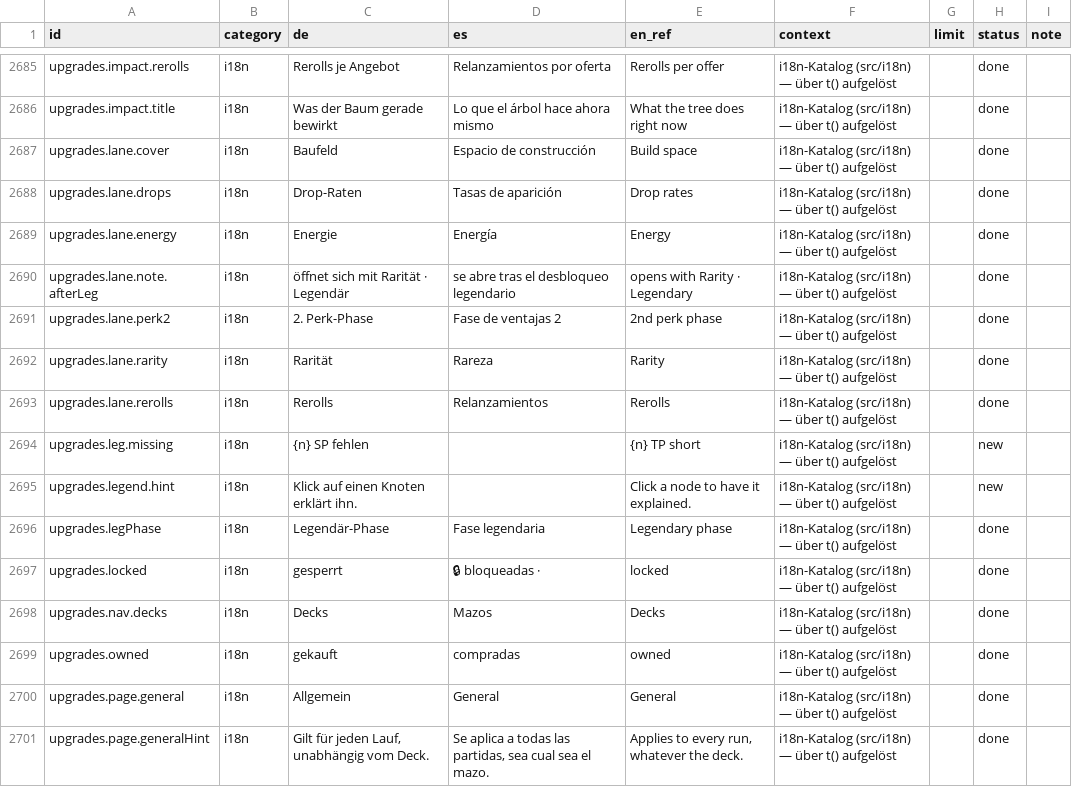
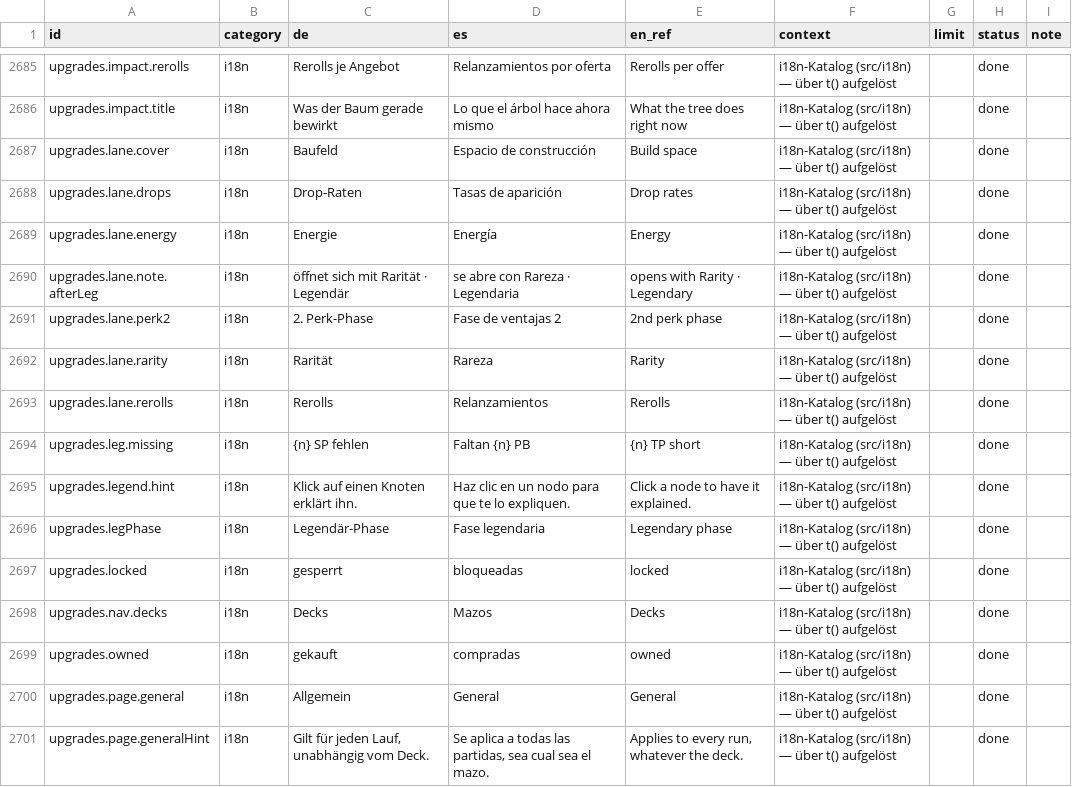
Before and after one commit to GitGudMonkeh/autostich, a CSV file: docs/localization/strings_es.csv, drawn as a sheet; only a part is shown, gaps mark what is left out; the diff covers the shown part only; the diff names each change by its address in the sheet, - before the commit and + after, or states it on an @@ line.

```diff
--- a/docs/localization/strings_es.csv
+++ b/docs/localization/strings_es.csv
-D2690 (es): se abre tras el desbloqueo legendario
+D2690 (es): se abre con Rareza · Legendaria
-D2694 (es): (empty)
+D2694 (es): Faltan {n} PB
-H2694:H2695 (status): new
+H2694:H2695 (status): done
-D2695 (es): (empty)
+D2695 (es): Haz clic en un nodo para que te lo expliquen.
-D2697 (es): 🔒 bloqueadas ·
+D2697 (es): bloqueadas
```
Also changed, not shown: 67 edited cells elsewhere in this file, 2 other files.
